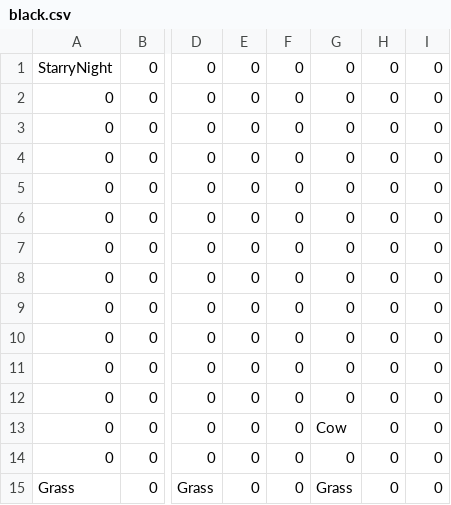
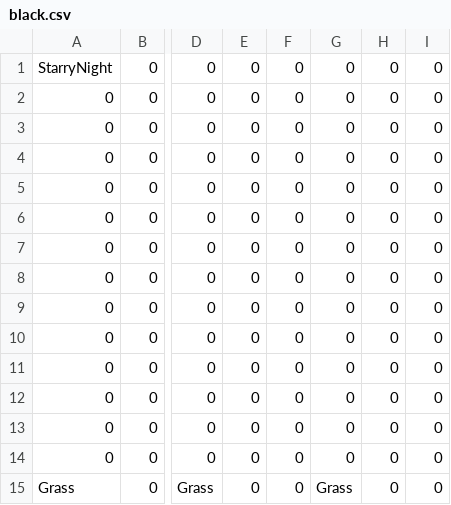
Before and after one commit to wsnwsn321/TheMilkyWay, a CSV file: Sprint6/Sprint6/LevelLoading/LevelFiles/black.csv, drawn as a sheet; only a part is shown, gaps mark what is left out; the diff names each change by its address in the sheet, - before the commit and + after, or states it on an @@ line.

```diff
--- a/Sprint6/Sprint6/LevelLoading/LevelFiles/black.csv
+++ b/Sprint6/Sprint6/LevelLoading/LevelFiles/black.csv
-G13: Cow
+G13: 0
```
Also changed, not shown: 20 other files.
